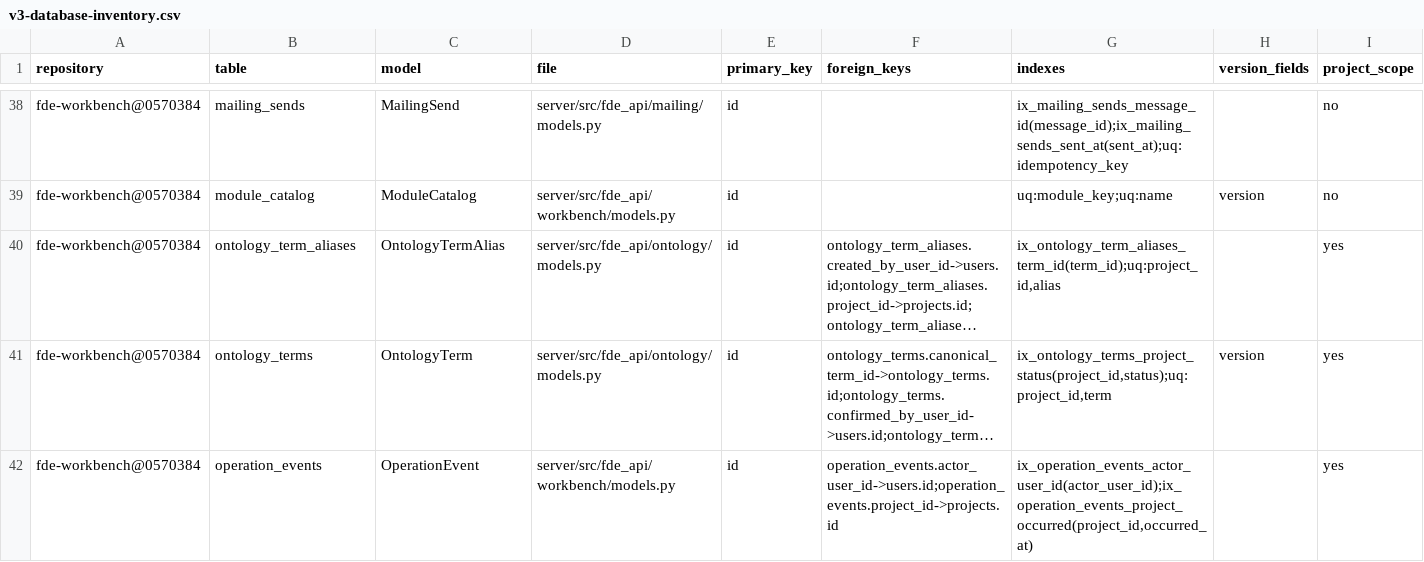
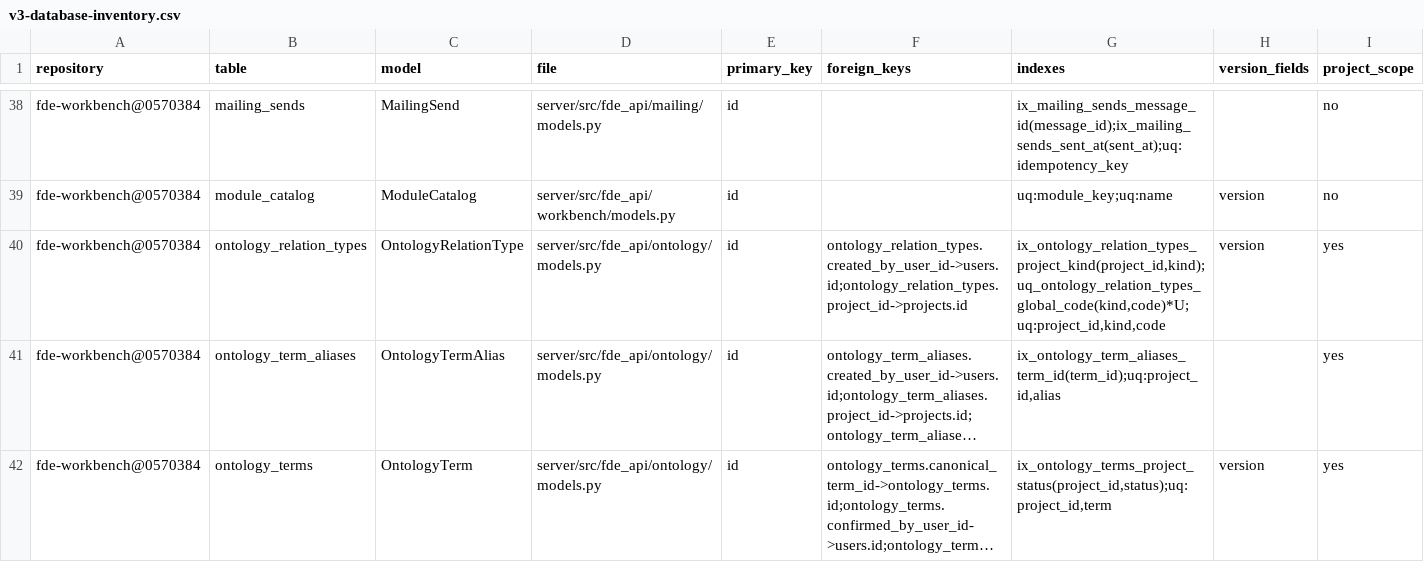
Before and after one commit to gxfde/fde-workbench, a CSV file: docs/audit/v3-database-inventory.csv, drawn as a sheet; only a part is shown, gaps mark what is left out; the shorter side is filled out with more unchanged rows; long unchanged cells end in …; rows hold the shown columns only; the diff names each change by its address in the sheet, - before the commit and + after, or states it on an @@ line.

```diff
--- a/docs/audit/v3-database-inventory.csv
+++ b/docs/audit/v3-database-inventory.csv
+row 40: fde-workbench@0570384 | ontology_relation_types | OntologyRelationType | server/src/fde_api/ontology/models.py | id | ontology_relation_types.created_by_user_id->users.id;ontology_relation_types.project_id->projects.id | ix_ontology_relation_types_project_kind(project_id,kind);uq_ontology_relation_types_global_code(kind,code)*U;uq:project_id,kind,code | version | yes
```
Also changed, not shown: docs/audit/v3-route-inventory.csv, 18 other files.
